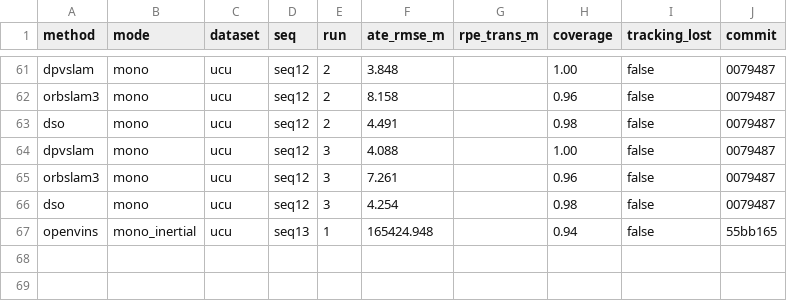
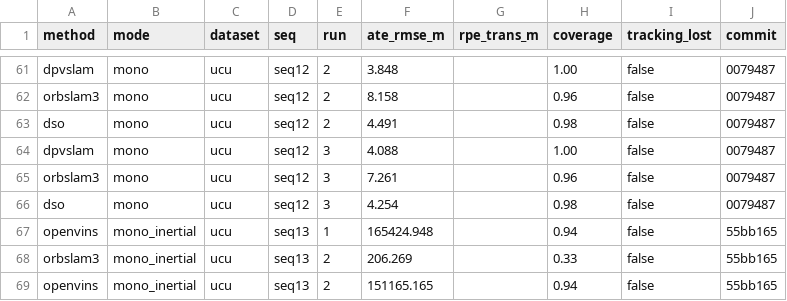
Before and after one commit to oToTak/slam-project-methods, a CSV file: results/summary_StarDestroyer.csv, drawn as a sheet; only a part is shown, gaps mark what is left out; the diff names each change by its address in the sheet, - before the commit and + after, or states it on an @@ line.

```diff
--- a/results/summary_StarDestroyer.csv
+++ b/results/summary_StarDestroyer.csv
+row 68: orbslam3 | mono_inertial | ucu | seq13 | 2 | 206.269 |  | 0.33 | false | 55bb165
+row 69: openvins | mono_inertial | ucu | seq13 | 2 | 151165.165 |  | 0.94 | false | 55bb165
```
Also changed, not shown: results/summary_extra_StarDestroyer.csv, 11 other files.
